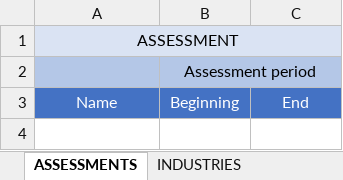
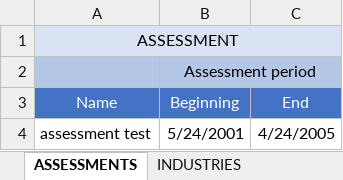
Before and after one commit to icra/WIAT_front, an Excel workbook: dist/dummy_files/wiat_locations.xlsx, sheet ASSESSMENTS, drawn as a sheet; values as stored, in another font and other column widths than the file's, no borders; the diff names each change by its address in the sheet, - before the commit and + after, or states it on an @@ line.

```diff
--- a/dist/dummy_files/wiat_locations.xlsx (sheet ASSESSMENTS)
+++ b/dist/dummy_files/wiat_locations.xlsx (sheet ASSESSMENTS)
+row 4: assessment test | 5/24/2001 | 4/24/2005
```
Also changed, not shown: public/dummy_files/wiat_locations.xlsx, 7 other files.
